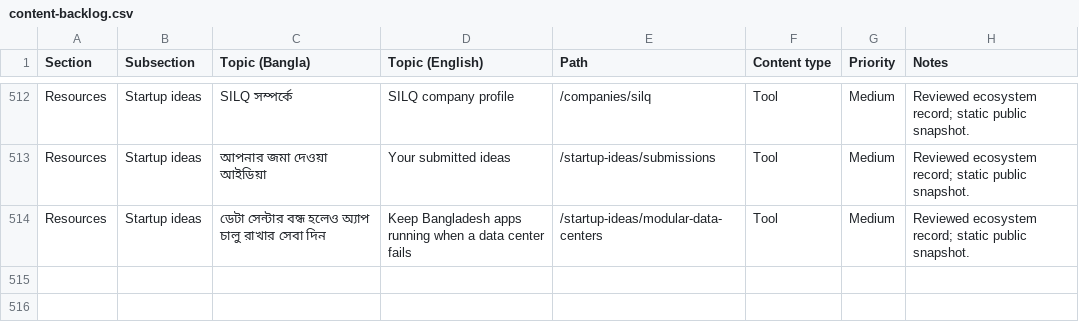
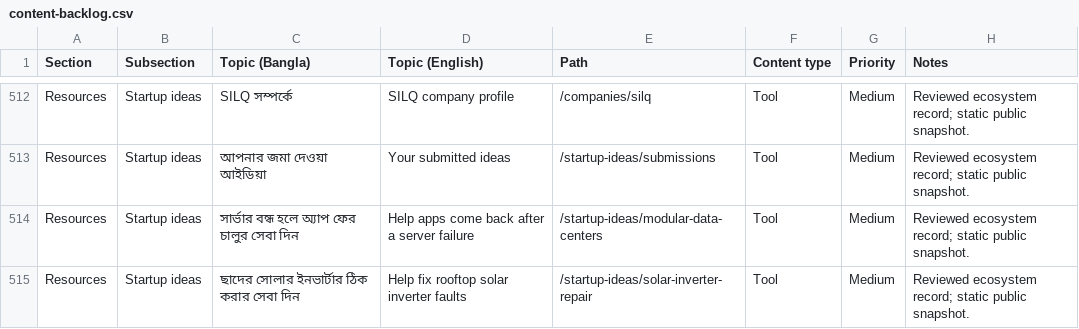
Before and after one commit to Deshi-Startup/deshistartup, a CSV file: plan/content-backlog.csv, drawn as a sheet; only a part is shown, gaps mark what is left out.

Commit message:
Simplify both submitted startup ideas in English and Bangla

```diff
--- a/plan/content-backlog.csv
+++ b/plan/content-backlog.csv
@@ -513,2 +513,3 @@ Resources,Startup ideas,SILQ সম্পর্কে,SILQ company profile,/comp
 Resources,Startup ideas,আপনার জমা দেওয়া আইডিয়া,Your submitted ideas,/startup-ideas/submissions,Tool,Medium,Reviewed ecosystem record; static public snapshot.
-Resources,Startup ideas,ডেটা সেন্টার বন্ধ হলেও অ্যাপ চালু রাখার সেবা দিন,Keep Bangladesh apps running when a data center fails,/startup-ideas/modular-data-centers,Tool,Medium,Reviewed ecosystem record; static public snapshot.
+Resources,Startup ideas,সার্ভার বন্ধ হলে অ্যাপ ফের চালুর সেবা দিন,Help apps come back after a server failure,/startup-ideas/modular-data-centers,Tool,Medium,Reviewed ecosystem record; static public snapshot.
+Resources,Startup ideas,ছাদের সোলার ইনভার্টার ঠিক করার সেবা দিন,Help fix rooftop solar inverter faults,/startup-ideas/solar-inverter-repair,Tool,Medium,Reviewed ecosystem record; static public snapshot.
```
Also changed, not shown: 4 other files.
